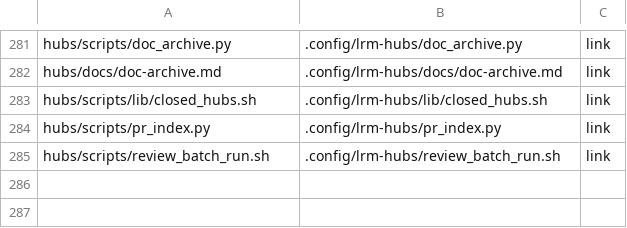
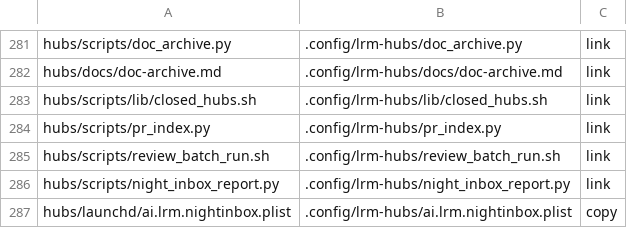
Before and after one commit to cocodding0723/claude-config, a TSV file: links.tsv, drawn as a sheet; only a part is shown, gaps mark what is left out.

Commit message:
밤사이 막힌 확인 요청을 아침 7:10 보고 1건으로
- night_inbox_report.py: night-inbox.jsonl 을 묶어 main 에 info 보고, 목록 파일 첨부
- 보낸 줄은 night-inbox/<시각>.jsonl 로 옮겨 중복 없음. 보고 실패면 결재함 복구 뒤 종료 1

```diff
--- a/links.tsv
+++ b/links.tsv
@@ -285 +285,3 @@ hubs/scripts/pr_index.py	.config/lrm-hubs/pr_index.py	link
 hubs/scripts/review_batch_run.sh	.config/lrm-hubs/review_batch_run.sh	link
+hubs/scripts/night_inbox_report.py	.config/lrm-hubs/night_inbox_report.py	link
+hubs/launchd/ai.lrm.nightinbox.plist	.config/lrm-hubs/ai.lrm.nightinbox.plist	copy
```
Also changed, not shown: 3 other files.
